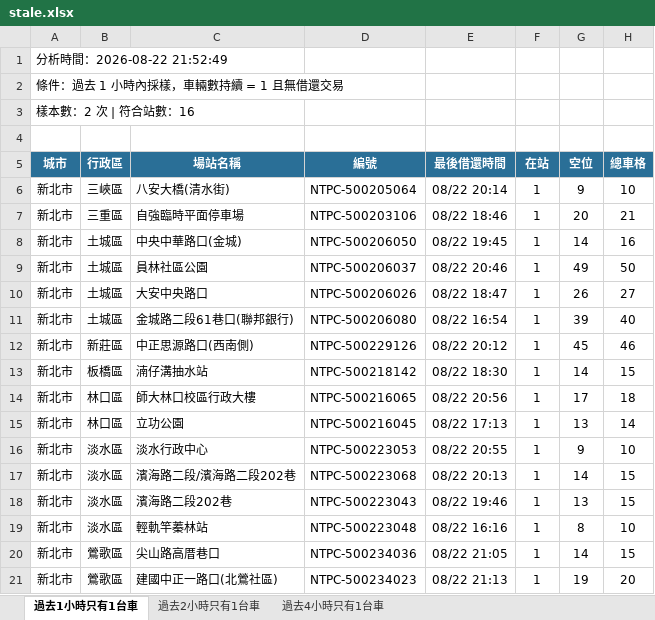
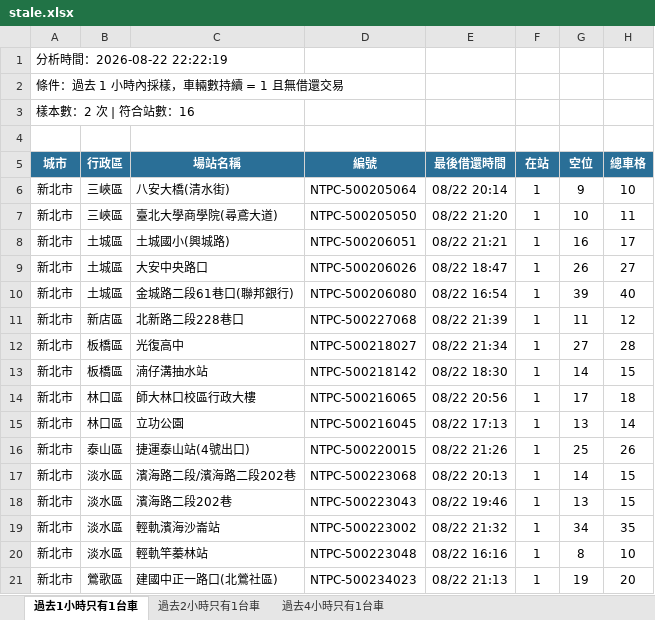
Before and after one commit to hippop3c/fixedbike, an Excel workbook: stale.xlsx, sheet 過去1小時只有1台車, drawn as a sheet; values as stored, in another font and other column widths than the file's, no borders; removed rows and columns are numbered as before the commit, all else as after; the diff names each change by its address in the sheet, - before the commit and + after, or states it on an @@ line.

```diff
--- a/stale.xlsx (sheet 過去1小時只有1台車)
+++ b/stale.xlsx (sheet 過去1小時只有1台車)
-A1 (城市): 分析時間：2026-08-22 21:52:49
+A1 (城市): 分析時間：2026-08-22 22:22:19
-row 7: 新北市 | 三重區 | 自強臨時平面停車場 | NTPC-500203106 | 08/22 18:46 | 1 | 20 | 21
+row 7: 新北市 | 三峽區 | 臺北大學商學院(尋鳶大道) | NTPC-500205050 | 08/22 21:20 | 1 | 10 | 11
-C8 (場站名稱): 中央中華路口(金城)
+C8 (場站名稱): 土城國小(興城路)
-D8 (編號): NTPC-500206050
+D8 (編號): NTPC-500206051
-E8 (最後借還時間): 08/22 19:45
+E8 (最後借還時間): 08/22 21:21
-G8 (空位): 14
+G8 (空位): 16
-H8 (總車格): 16
+H8 (總車格): 17
-row 9: 新北市 | 土城區 | 員林社區公園 | NTPC-500206037 | 08/22 20:46 | 1 | 49 | 50
-row 12: 新北市 | 新莊區 | 中正思源路口(西南側) | NTPC-500229126 | 08/22 20:12 | 1 | 45 | 46
+row 11: 新北市 | 新店區 | 北新路二段228巷口 | NTPC-500227068 | 08/22 21:39 | 1 | 11 | 12
+row 12: 新北市 | 板橋區 | 光復高中 | NTPC-500218027 | 08/22 21:34 | 1 | 27 | 28
-row 16: 新北市 | 淡水區 | 淡水行政中心 | NTPC-500223053 | 08/22 20:55 | 1 | 9 | 10
+row 16: 新北市 | 泰山區 | 捷運泰山站(4號出口) | NTPC-500220015 | 08/22 21:26 | 1 | 25 | 26
+row 19: 新北市 | 淡水區 | 輕軌濱海沙崙站 | NTPC-500223002 | 08/22 21:32 | 1 | 34 | 35
-row 20: 新北市 | 鶯歌區 | 尖山路高厝巷口 | NTPC-500234036 | 08/22 21:05 | 1 | 14 | 15
```
Also changed, not shown: sheet 過去2小時只有1台車, sheet 過去4小時只有1台車, 2 other files.
